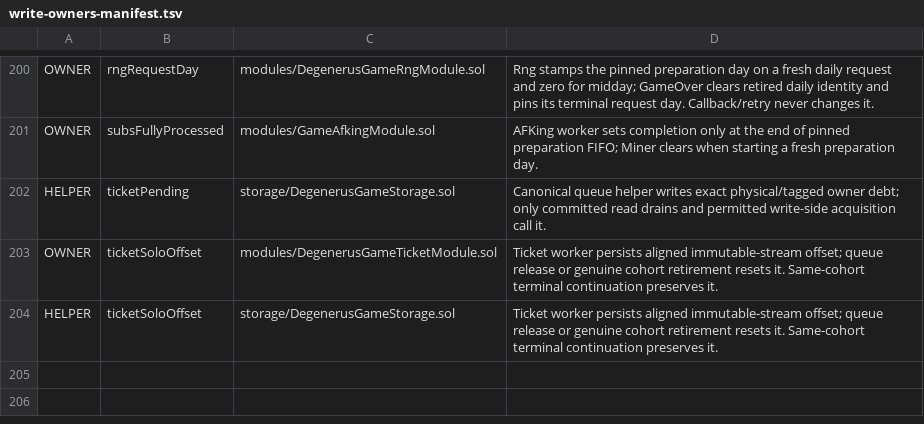
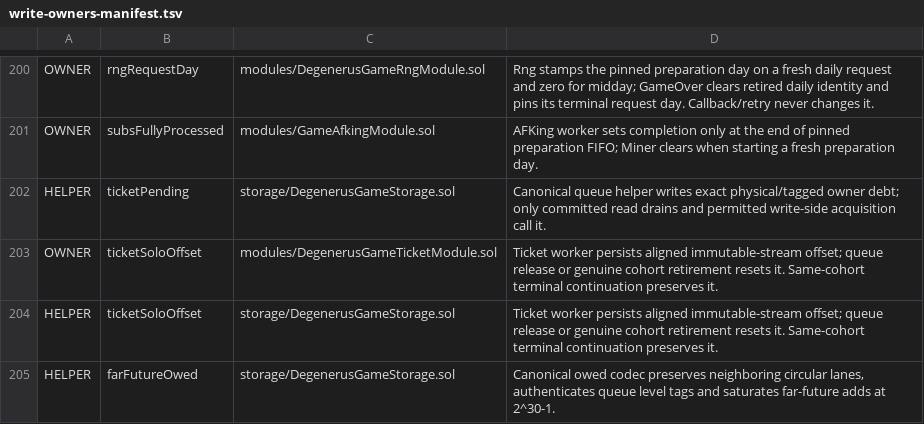
Before and after one commit to PurgeGame/degenerus-protocol, a TSV file: scripts/write-owners-manifest.tsv, drawn as a sheet; only a part is shown, gaps mark what is left out; the diff names each change by its address in the sheet, - before the commit and + after, or states it on an @@ line.

```diff
--- a/scripts/write-owners-manifest.tsv
+++ b/scripts/write-owners-manifest.tsv
+row 205: HELPER | farFutureOwed | storage/DegenerusGameStorage.sol | Canonical owed codec preserves neighboring circular lanes, authenticates queue level tags and saturates far-future adds at 2^30-1.
```
Also changed, not shown: scripts/rng-taint-manifest.tsv, scripts/unchecked-manifest.tsv, 40 other files.
